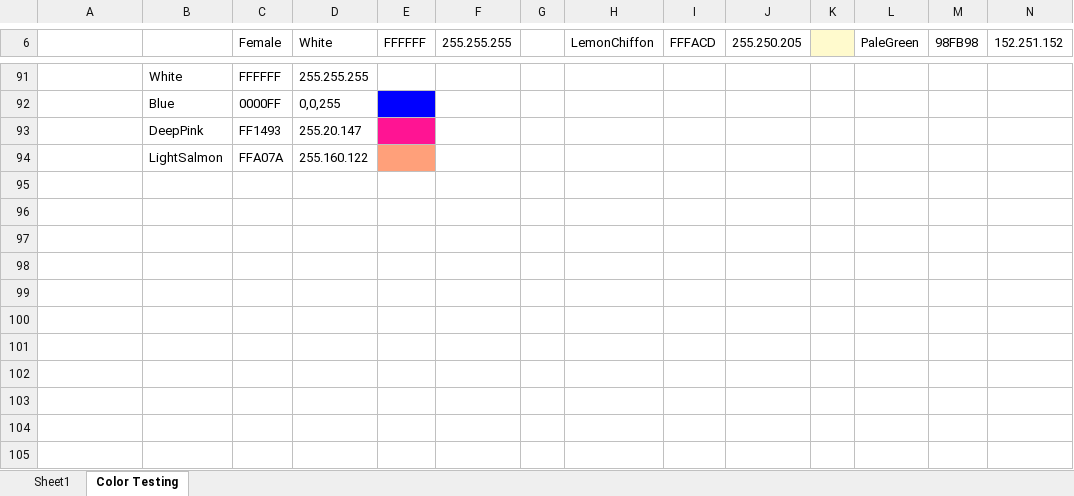
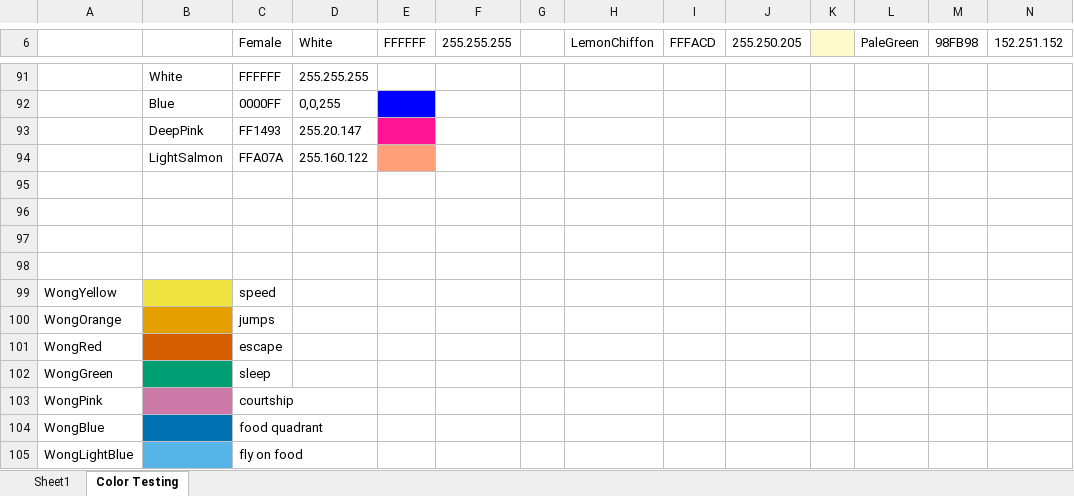
Before and after one commit to EvynDickinson/matlabroot, an Excel workbook: Functions and Code/Color Palette.xlsx, sheet Color Testing, drawn as a sheet; only a part is shown, gaps mark what is left out; values as stored, in another font and other column widths than the file's, no borders; rows hold the shown columns only; the diff names each change by its address in the sheet, - before the commit and + after, or states it on an @@ line.

```diff
--- a/Functions and Code/Color Palette.xlsx (sheet Color Testing)
+++ b/Functions and Code/Color Palette.xlsx (sheet Color Testing)
+row 95: (empty)
+row 96: (empty)
+row 97: (empty)
+row 98: (empty)
+row 99: WongYellow |  | speed
+row 100: WongOrange |  | jumps
+row 101: WongRed |  | escape
+row 102: WongGreen |  | sleep
+row 103: WongPink |  | courtship
+row 104: WongBlue |  | food quadrant
+row 105: WongLightBlue |  | fly on food
```
Also changed, not shown: sheet Sheet1, 8 other files.
